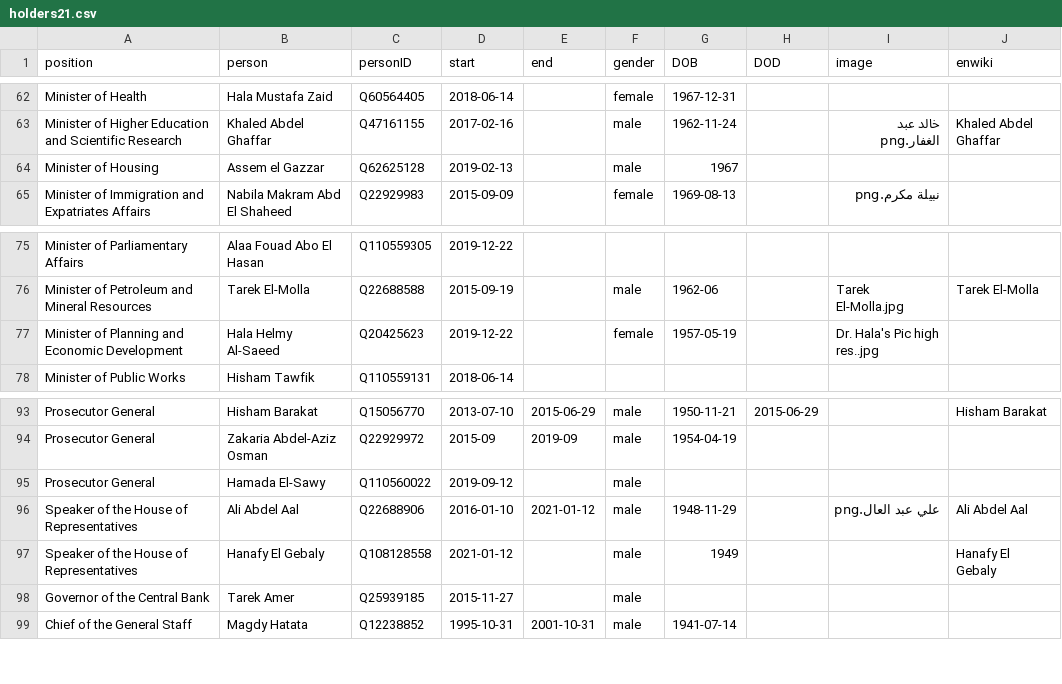
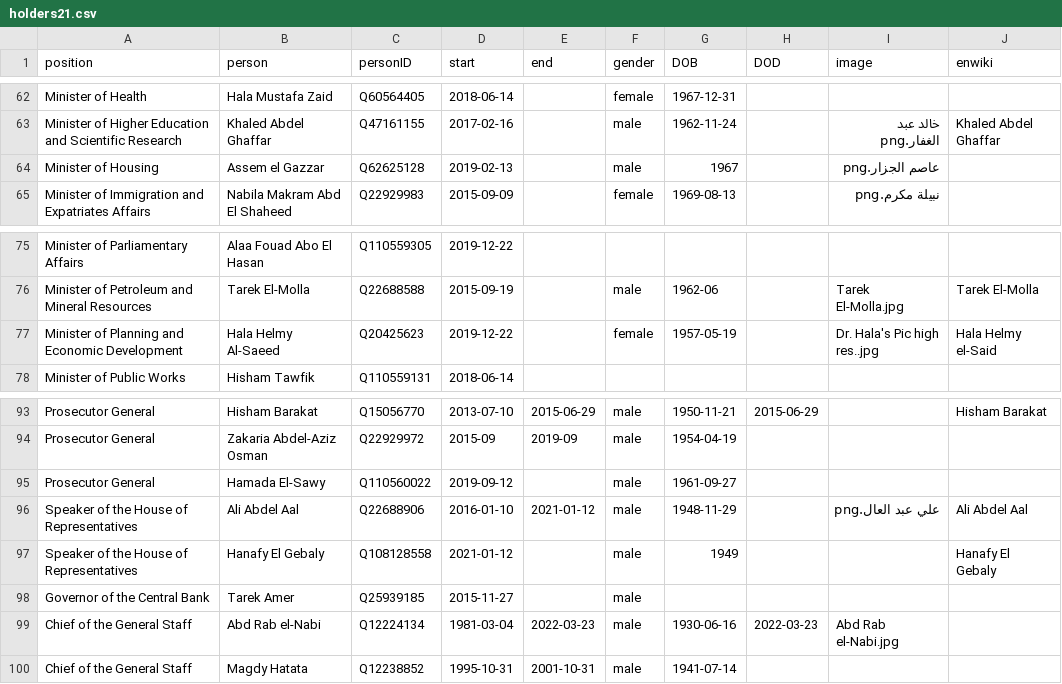
Before and after one commit to every-politician-scrapers/egypt-ministers, a CSV file: html/holders21.csv, drawn as a sheet; only a part is shown, gaps mark what is left out.

```diff
--- a/html/holders21.csv
+++ b/html/holders21.csv
@@ -63,3 +63,3 @@ Minister of Health,Hala Mustafa Zaid,Q60564405,2018-06-14,,female,1967-12-31,,,
 Minister of Higher Education and Scientific Research,Khaled Abdel Ghaffar,Q47161155,2017-02-16,,male,1962-11-24,,خالد عبد الغفار.png,Khaled Abdel Ghaffar
-Minister of Housing,Assem el Gazzar,Q62625128,2019-02-13,,male,1967,,,
+Minister of Housing,Assem el Gazzar,Q62625128,2019-02-13,,male,1967,,عاصم الجزار.png,
 Minister of Immigration and Expatriates Affairs,Nabila Makram Abd El Shaheed,Q22929983,2015-09-09,,female,1969-08-13,,نبيلة مكرم.png,
@@ -76,3 +76,3 @@ Minister of Parliamentary Affairs,Alaa Fouad Abo El Hasan,Q110559305,2019-12-22,
 Minister of Petroleum and Mineral Resources,Tarek El-Molla,Q22688588,2015-09-19,,male,1962-06,,Tarek El-Molla.jpg,Tarek El-Molla
-Minister of Planning and Economic Development,Hala Helmy Al-Saeed,Q20425623,2019-12-22,,female,1957-05-19,,Dr. Hala's Pic high res..jpg,
+Minister of Planning and Economic Development,Hala Helmy Al-Saeed,Q20425623,2019-12-22,,female,1957-05-19,,Dr. Hala's Pic high res..jpg,Hala Helmy el-Said
 Minister of Public Works,Hisham Tawfik,Q110559131,2018-06-14,,,,,,
@@ -94,3 +94,3 @@ Prosecutor General,Hisham Barakat,Q15056770,2013-07-10,2015-06-29,male,1950-11-2
 Prosecutor General,Zakaria Abdel-Aziz Osman,Q22929972,2015-09,2019-09,male,1954-04-19,,,
-Prosecutor General,Hamada El-Sawy,Q110560022,2019-09-12,,male,,,,
+Prosecutor General,Hamada El-Sawy,Q110560022,2019-09-12,,male,1961-09-27,,,
 Speaker of the House of Representatives,Ali Abdel Aal,Q22688906,2016-01-10,2021-01-12,male,1948-11-29,,علي عبد العال.png,Ali Abdel Aal
@@ -98,2 +98,3 @@ Speaker of the House of Representatives,Hanafy El Gebaly,Q108128558,2021-01-12,,
 Governor of the Central Bank,Tarek Amer,Q25939185,2015-11-27,,male,,,,
+Chief of the General Staff,Abd Rab el-Nabi,Q12224134,1981-03-04,2022-03-23,male,1930-06-16,2022-03-23,Abd Rab el-Nabi.jpg,
 Chief of the General Staff,Magdy Hatata,Q12238852,1995-10-31,2001-10-31,male,1941-07-14,,,
```
Also changed, not shown: html/current.csv.
